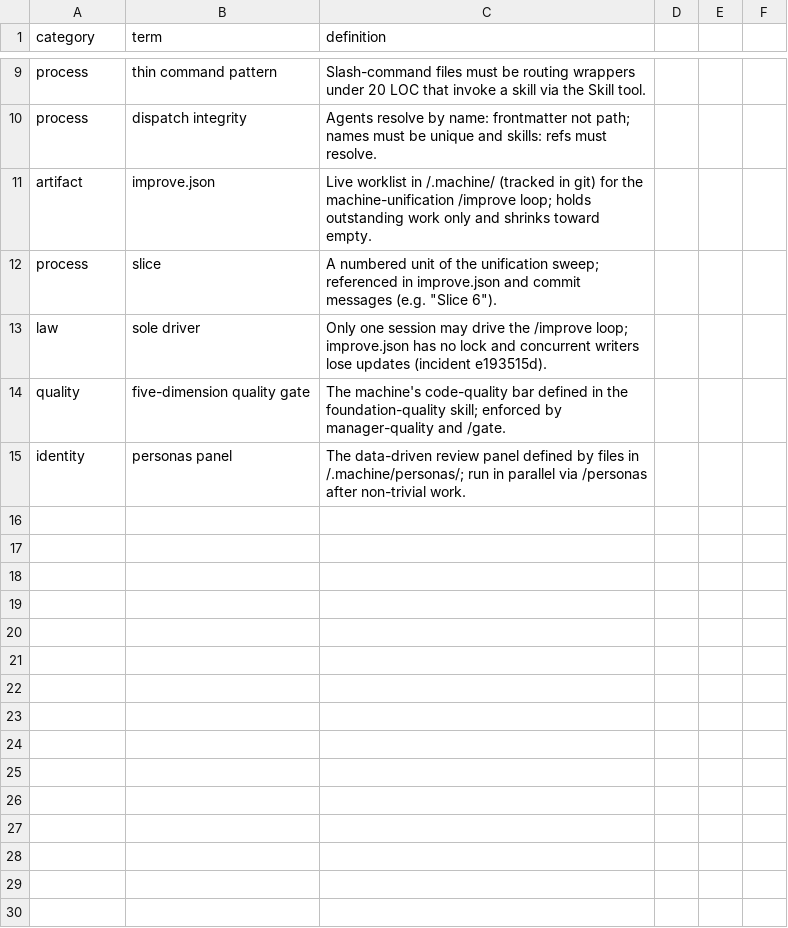
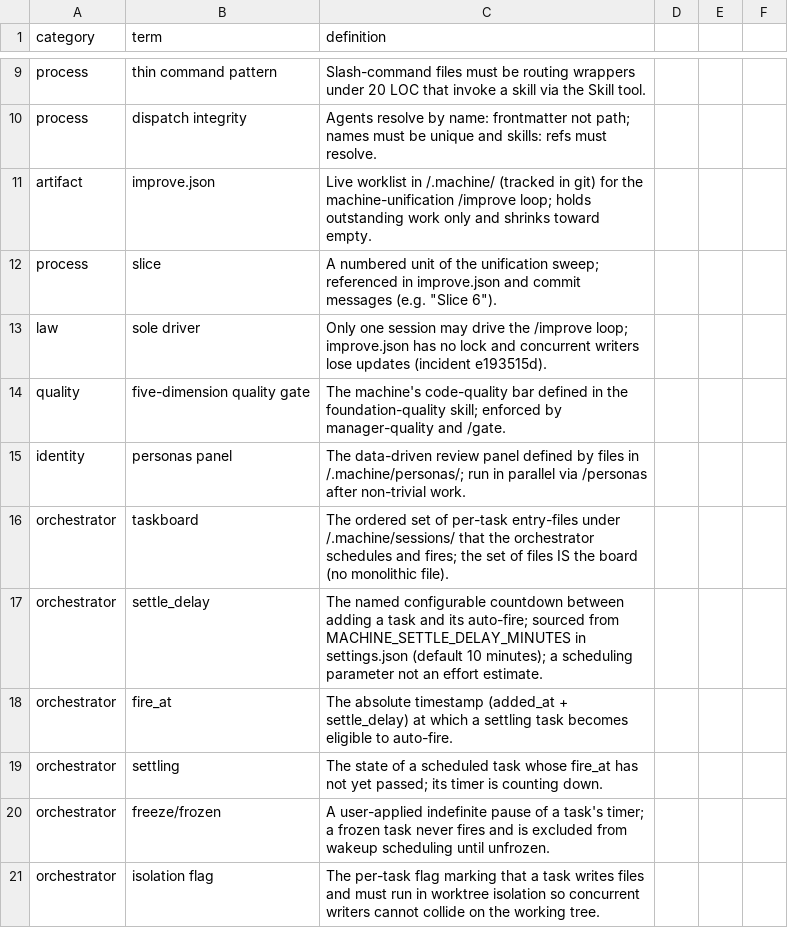
Before and after one commit to yesitsfebreeze/machine, a CSV file: .machine/glossary.csv, drawn as a sheet; only a part is shown, gaps mark what is left out.

```diff
--- a/.machine/glossary.csv
+++ b/.machine/glossary.csv
@@ -15 +15,7 @@ quality,five-dimension quality gate,The machine's code-quality bar defined in th
 identity,personas panel,The data-driven review panel defined by files in /.machine/personas/; run in parallel via /personas after non-trivial work.
+orchestrator,taskboard,The ordered set of per-task entry-files under /.machine/sessions/ that the orchestrator schedules and fires; the set of files IS the board (no monolithic file).
+orchestrator,settle_delay,The named configurable countdown between adding a task and its auto-fire; sourced from MACHINE_SETTLE_DELAY_MINUTES in settings.json (default 10 minutes); a scheduling parameter not an effort estimate.
+orchestrator,fire_at,The absolute timestamp (added_at + settle_delay) at which a settling task becomes eligible to auto-fire.
+orchestrator,settling,The state of a scheduled task whose fire_at has not yet passed; its timer is counting down.
+orchestrator,freeze/frozen,A user-applied indefinite pause of a task's timer; a frozen task never fires and is excluded from wakeup scheduling until unfrozen.
+orchestrator,isolation flag,The per-task flag marking that a task writes files and must run in worktree isolation so concurrent writers cannot collide on the working tree.
```
Also changed, not shown: 9 other files.
